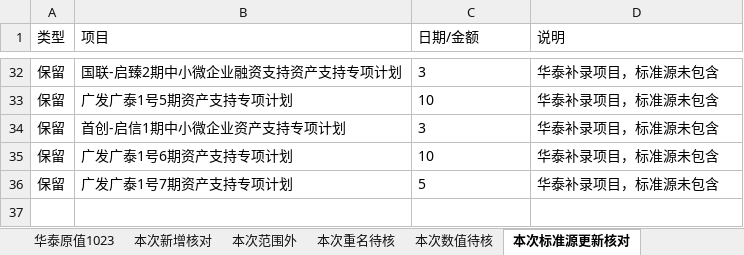
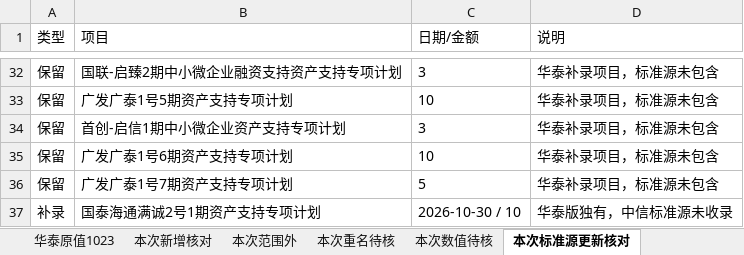
Before and after one commit to codebluce/ABS-Toolbox, an Excel workbook: deliverables/dashboards/03_source/peer_issuance/同业发行完整已录底稿_20261106.xlsx, sheet 本次标准源更新核对, drawn as a sheet; only a part is shown, gaps mark what is left out; values as stored, in another font and other column widths than the file's, no borders; the diff names each change by its address in the sheet, - before the commit and + after, or states it on an @@ line.

Commit message:
data: backfill 国泰海通满诚2号1期 and auto-load supplement whitelist
- 底稿 635 → 636 期：补录 国泰海通满诚2号1期（度小满，10 亿）。中信标准源
  未收录，来源为华泰 11/06 公告明细第 1384 行；簿记日按设立日（11/05）
  倒推 4 个交易日记为 10/30，口径写进底稿备注列。
- 新增 20261106.supplement.json 白名单，记录来源表、来源行与推算依据。
- update_peer_standard_source: --supplement-json 改为可选，缺省自动读取
  同目录 *.supplement.json 与 *.update.json。补录项目靠人工逐周传参迟早
  会漏，漏了会被当成未登记历史项目拦下。
- 综合看板同业板块刷新为 2026 累计 5,401 亿 / 636 期。

```diff
--- a/deliverables/dashboards/03_source/peer_issuance/同业发行完整已录底稿_20261106.xlsx (sheet 本次标准源更新核对)
+++ b/deliverables/dashboards/03_source/peer_issuance/同业发行完整已录底稿_20261106.xlsx (sheet 本次标准源更新核对)
+row 37: 补录 | 国泰海通满诚2号1期资产支持专项计划 | 2026-10-30 / 10 | 华泰版独有，中信标准源未收录
```
Also changed, not shown: sheet 2026同业发行底稿, 4 other files.
